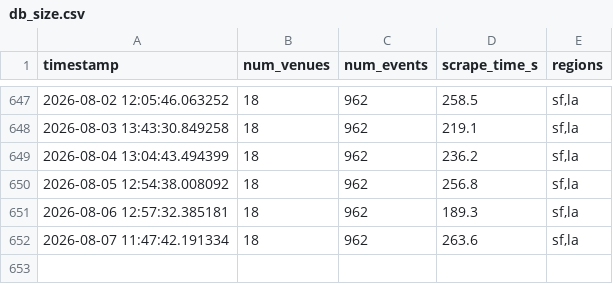
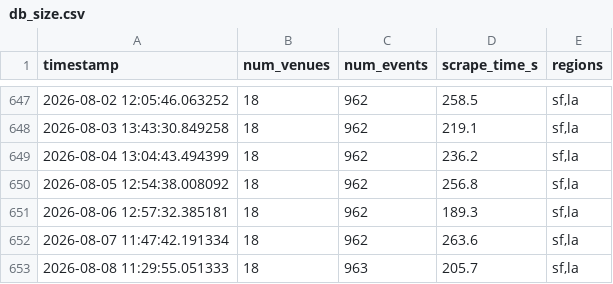
Before and after one commit to slimtomatillo/art-basil, a CSV file: docs/data/db_size.csv, drawn as a sheet; only a part is shown, gaps mark what is left out.

```diff
--- a/docs/data/db_size.csv
+++ b/docs/data/db_size.csv
@@ -652 +652,2 @@ timestamp,num_venues,num_events,scrape_time_s,regions
 2026-08-07 11:47:42.191334,18,962,263.6,"sf,la"
+2026-08-08 11:29:55.051333,18,963,205.7,"sf,la"
```
Also changed, not shown: 3 other files.
